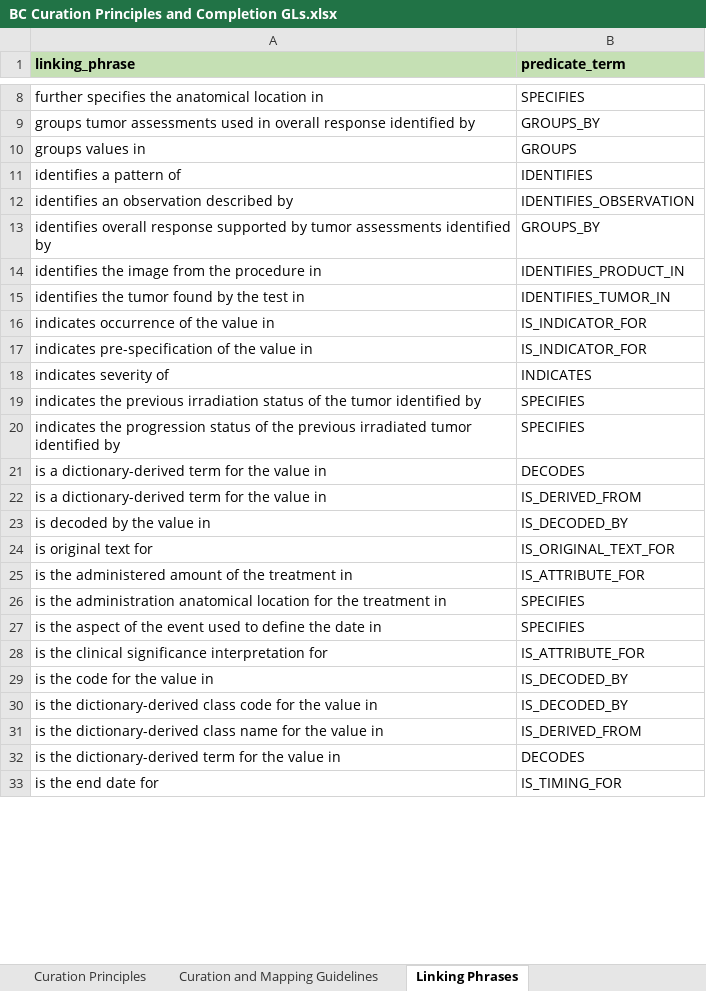
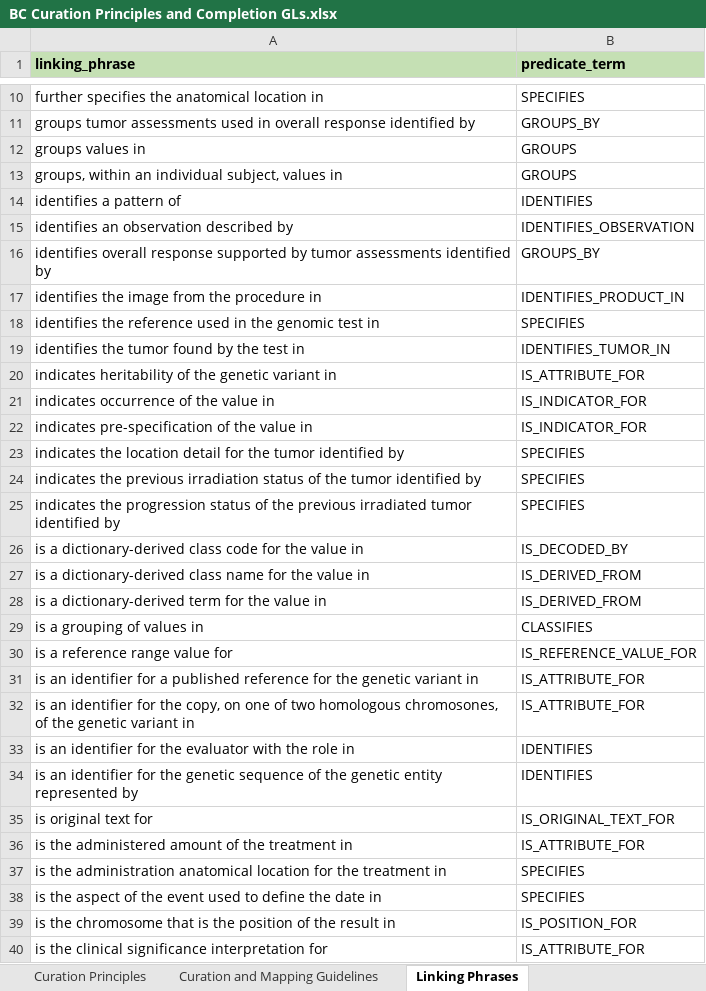
Before and after one commit to cdisc-org/COSMoS, an Excel workbook: bc_starter_package/doc/BC Curation Principles and Completion GLs.xlsx, sheet Linking Phrases, drawn as a sheet; only a part is shown, gaps mark what is left out; the shorter side is filled out with more unchanged rows; values as stored, in another font and other column widths than the file's, no borders; removed rows and columns are numbered as before the commit, all else as after; the diff covers the shown part only; the diff names each change by its address in the sheet, - before the commit and + after, or states it on an @@ line.

Commit message:
update doc

```diff
--- a/bc_starter_package/doc/BC Curation Principles and Completion GLs.xlsx (sheet Linking Phrases)
+++ b/bc_starter_package/doc/BC Curation Principles and Completion GLs.xlsx (sheet Linking Phrases)
+row 13: groups, within an individual subject, values in | GROUPS
+row 18: identifies the reference used in the genomic test in | SPECIFIES
+row 20: indicates heritability of the genetic variant in | IS_ATTRIBUTE_FOR
-row 18: indicates severity of | INDICATES
+row 23: indicates the location detail for the tumor identified by | SPECIFIES
-row 21: is a dictionary-derived term for the value in | DECODES
+row 26: is a dictionary-derived class code for the value in | IS_DECODED_BY
+row 27: is a dictionary-derived class name for the value in | IS_DERIVED_FROM
-row 23: is decoded by the value in | IS_DECODED_BY
+row 29: is a grouping of values in | CLASSIFIES
+row 30: is a reference range value for | IS_REFERENCE_VALUE_FOR
+row 31: is an identifier for a published reference for the genetic variant in | IS_ATTRIBUTE_FOR
+row 32: is an identifier for the copy, on one of two homologous chromosones, of the genetic variant in | IS_ATTRIBUTE_FOR
+row 33: is an identifier for the evaluator with the role in | IDENTIFIES
+row 34: is an identifier for the genetic sequence of the genetic entity represented by | IDENTIFIES
+row 39: is the chromosome that is the position of the result in | IS_POSITION_FOR
```
Also changed, not shown: 26 added rows, 2 removed rows, 1 moved row and 1 edited cell elsewhere in this sheet, sheet Curation and Mapping Guidelines, sheet ReadMe.
